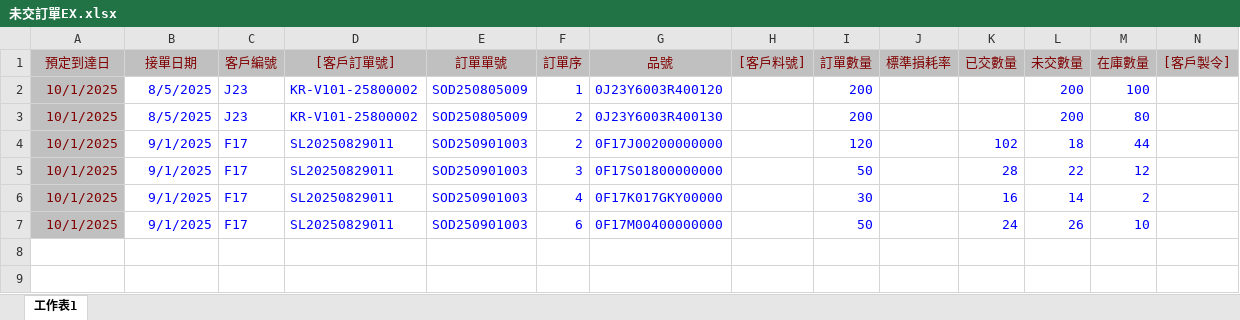
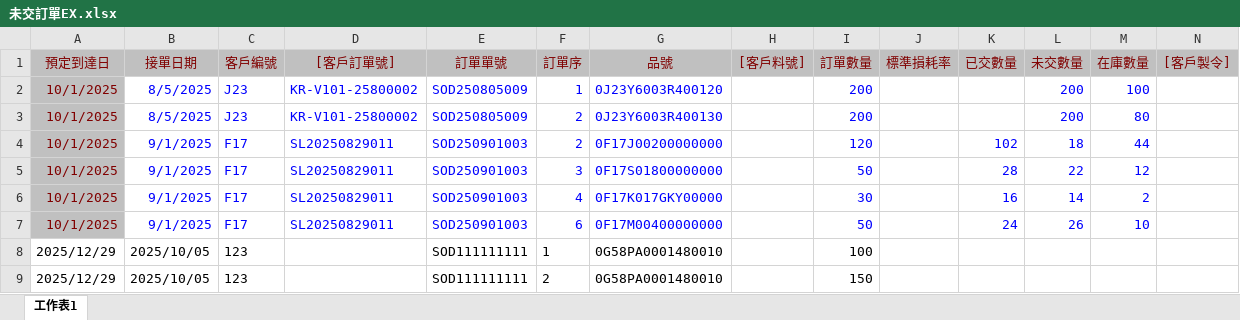
Before and after one commit to bokuto0208/nan_yan, an Excel workbook: backend/raw_data/未交訂單EX.xlsx, sheet 工作表1, drawn as a sheet; only a part is shown; values as stored, in another font and other column widths than the file's, no borders; rows hold the shown columns only; the diff names each change by its address in the sheet, - before the commit and + after, or states it on an @@ line.

```diff
--- a/backend/raw_data/未交訂單EX.xlsx (sheet 工作表1)
+++ b/backend/raw_data/未交訂單EX.xlsx (sheet 工作表1)
+row 8: 2025/12/29 | 2025/10/05 | 123 |  | SOD111111111 | 1 | 0G58PA0001480010 |  | 100
+row 9: 2025/12/29 | 2025/10/05 | 123 |  | SOD111111111 | 2 | 0G58PA0001480010 |  | 150
```
Also changed, not shown: 30 other files.
